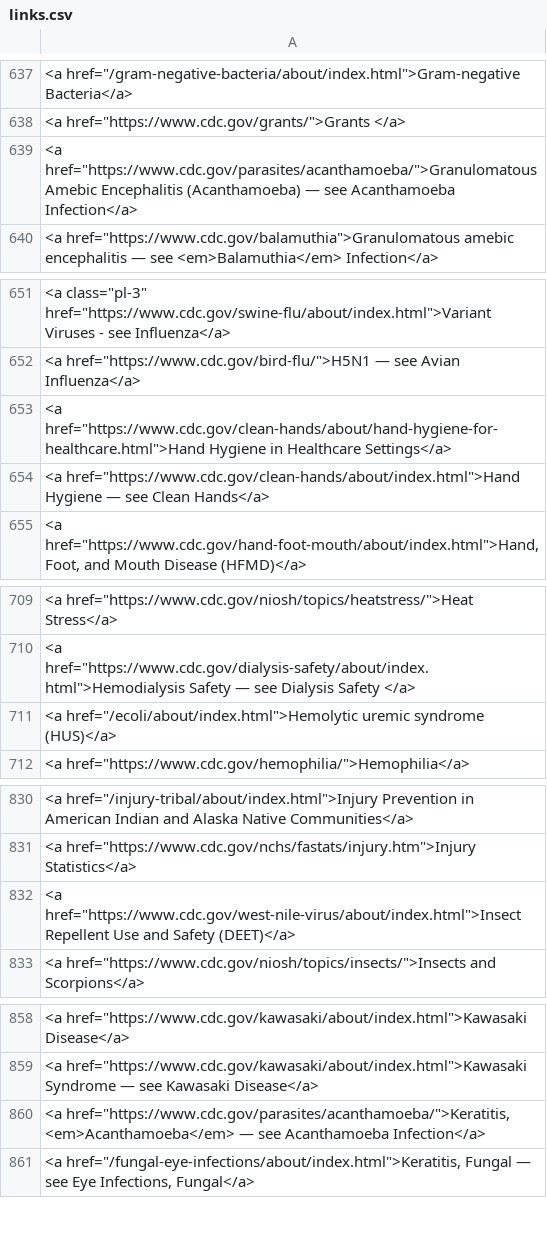
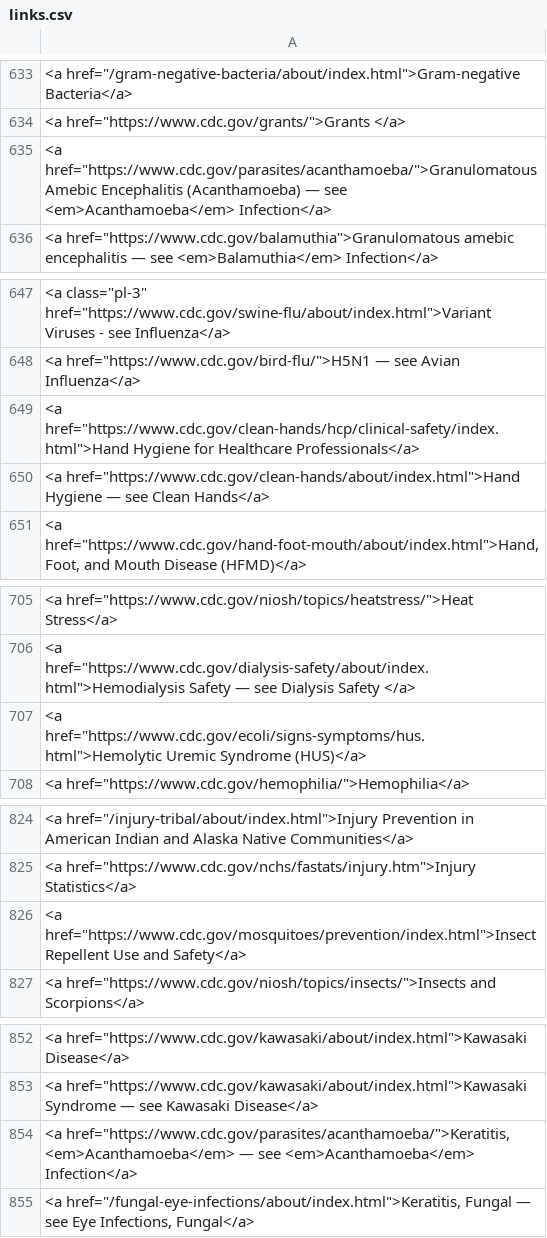
Before and after one commit to pedrolustosab/diseases, a CSV file: links.csv, drawn as a sheet; only a part is shown, gaps mark what is left out; addresses are those after the commit; the diff covers the shown part only; the diff names each change by its address in the sheet, - before the commit and + after, or states it on an @@ line.

```diff
--- a/links.csv
+++ b/links.csv
-A635: …— see Acanthamoeba Infection</a>
+A635: …— see <em>Acanthamoeba</em> Infection</a>
-A649: <a href="https://www.cdc.gov/clean-hands/about/hand-hygiene-for-healthcare.html">Hand Hygiene in Healthcare Settings</a>
+A649: <a href="https://www.cdc.gov/clean-hands/hcp/clinical-safety/index.html">Hand Hygiene for Healthcare Professionals</a>
-A707: <a href="/ecoli/about/index.html">Hemolytic uremic syndrome (HUS)</a>
+A707: <a href="https://www.cdc.gov/ecoli/signs-symptoms/hus.html">Hemolytic Uremic Syndrome (HUS)</a>
-A826: <a href="https://www.cdc.gov/west-nile-virus/about/index.html">Insect Repellent Use and Safety (DEET)</a>
+A826: <a href="https://www.cdc.gov/mosquitoes/prevention/index.html">Insect Repellent Use and Safety</a>
-A854: …— see Acanthamoeba Infection</a>
+A854: …— see <em>Acanthamoeba</em> Infection</a>
```
Also changed, not shown: 1 added row, 10 removed rows and 13 edited cells elsewhere in this file, 21 other files.
